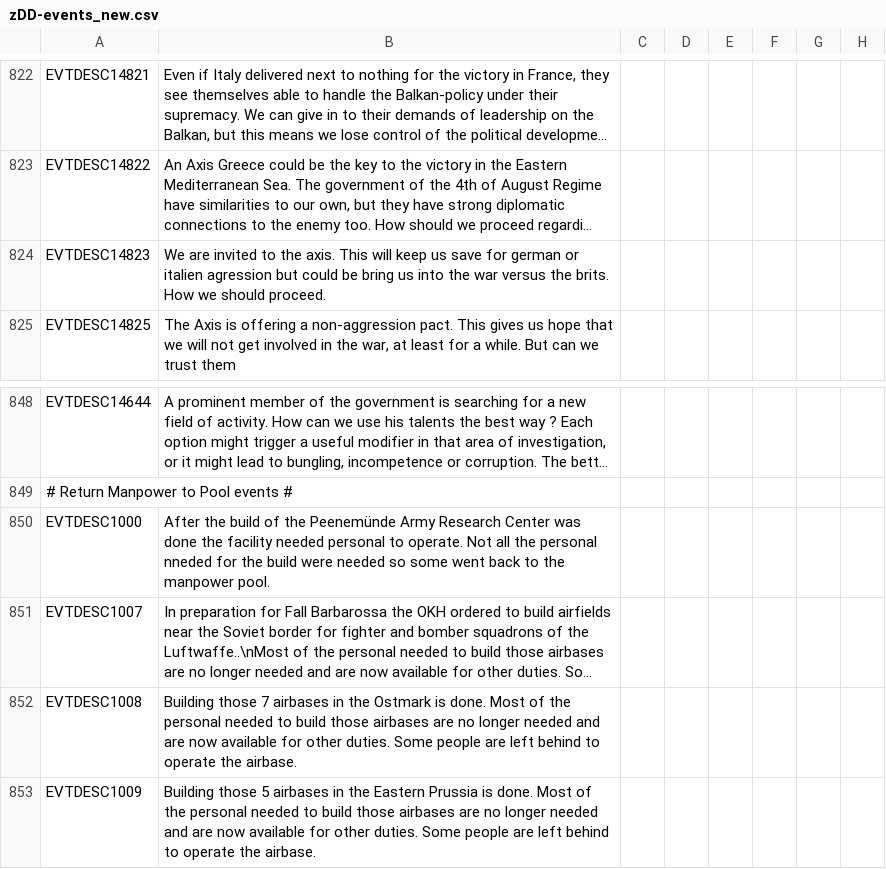
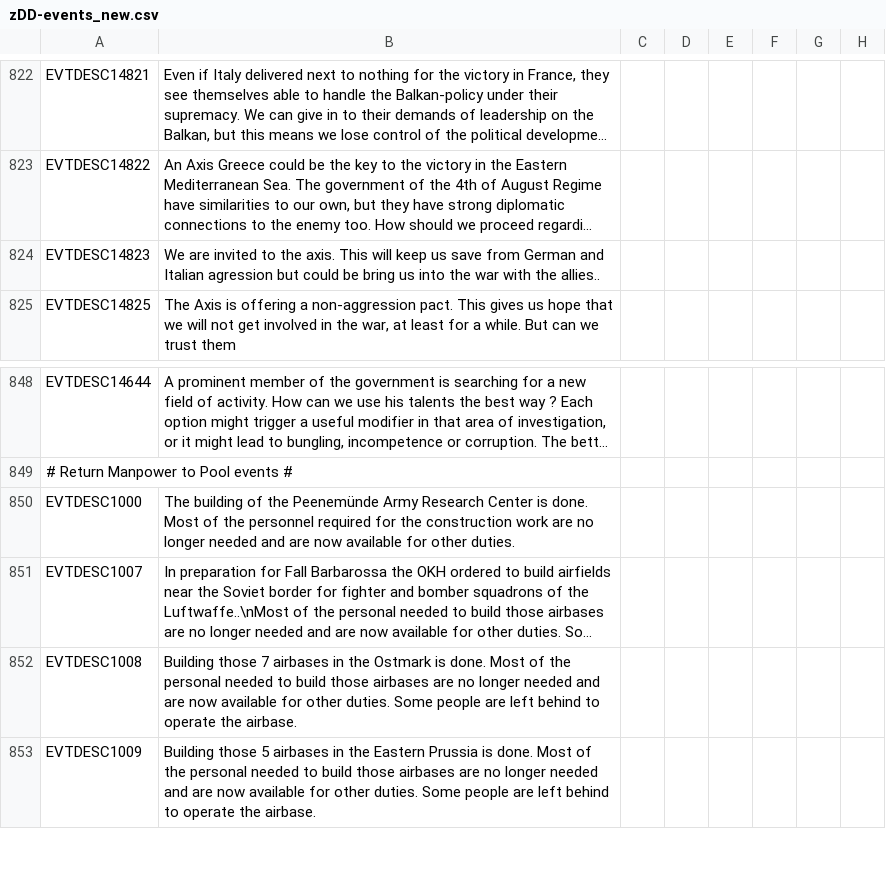
Before and after one commit to oumajgad/BlackICE, a CSV file: localisation/zDD-events_new.csv, drawn as a sheet; only a part is shown, gaps mark what is left out; long unchanged cells end in …; the diff names each change by its address in the sheet, - before the commit and + after, or states it on an @@ line.

Commit message:
Timasaur era typos, HG nord time

```diff
--- a/localisation/zDD-events_new.csv
+++ b/localisation/zDD-events_new.csv
-B824: …us save for german or italien agression but could be bring us into the war versus the brits. How we should proceed.
+B824: …us save from German and Italian agression but could be bring us into the war with the allies..
-B850: After the build of the Peenemünde Army Research Center was done the facility needed personal to operate. Not all the personal nneded for the build were needed so some went back to the manpower pool.
+B850: The building of the Peenemünde Army Research Center is done. Most of the personnel required for the construction work are no longer needed and are now available for other duties.
```
Also changed, not shown: localisation/BlackIce_OOB_GER.csv, 1 other file.
